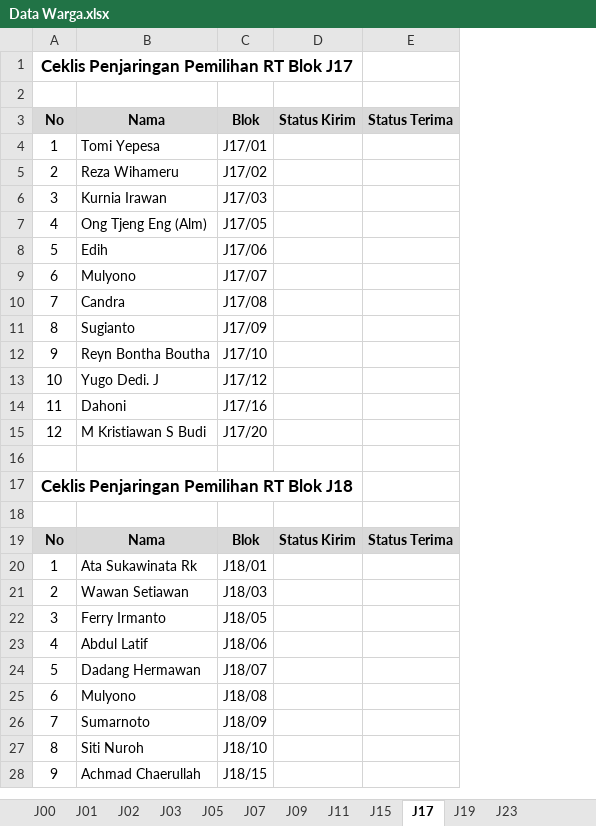
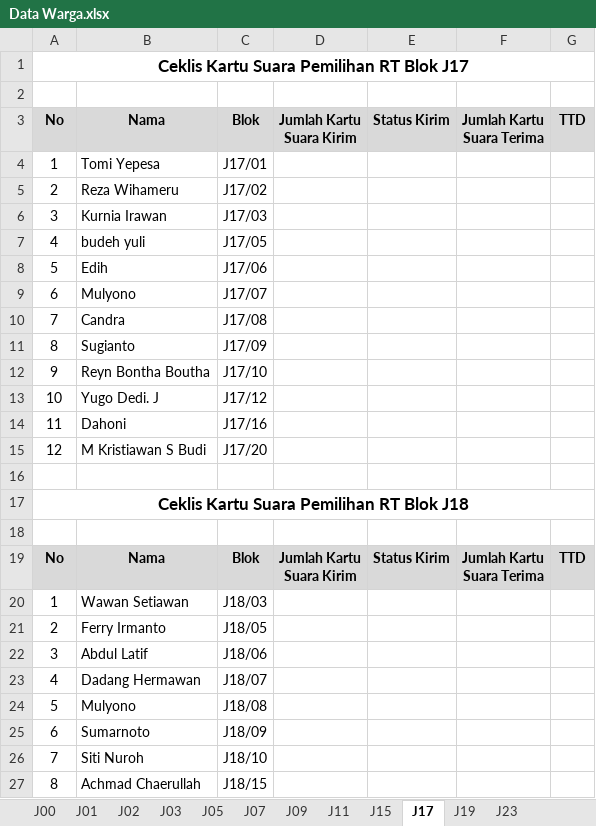
Before and after one commit to ombapit/bukit_cendana, an Excel workbook: doc/Data Warga.xlsx, sheet J17, drawn as a sheet; values as stored, in another font and other column widths than the file's, no borders; table styles not drawn; removed rows and columns are numbered as before the commit, all else as after; ↵ is a line break in a cell; the diff names each change by its address in the sheet, - before the commit and + after, or states it on an @@ line.

```diff
--- a/doc/Data Warga.xlsx (sheet J17)
+++ b/doc/Data Warga.xlsx (sheet J17)
+column D, rows 3-19: Jumlah Kartu ↵ Suara Kirim |  |  |  |  |  |  |  |  |  |  |  |  |  |  |  | Jumlah Kartu ↵ Suara Kirim
-column E, rows 3-19: Status Terima |  |  |  |  |  |  |  |  |  |  |  |  |  |  |  | Status Terima
+column F, rows 3-19: Jumlah Kartu ↵ Suara Terima |  |  |  |  |  |  |  |  |  |  |  |  |  |  |  | Jumlah Kartu ↵ Suara Terima
+column G, rows 3-19: TTD |  |  |  |  |  |  |  |  |  |  |  |  |  |  |  | TTD
-A1: Ceklis Penjaringan Pemilihan RT Blok J17
+A1: Ceklis Kartu Suara Pemilihan RT Blok J17
-B7: Ong Tjeng Eng (Alm)
+B7: budeh yuli
-A17: Ceklis Penjaringan Pemilihan RT Blok J18
+A17: Ceklis Kartu Suara Pemilihan RT Blok J18
-row 20: 1 | Ata Sukawinata Rk | J18/01
-A20: 2
+A20: 1
-A21: 3
+A21: 2
-A22: 4
+A22: 3
-A23: 5
+A23: 4
-A24: 6
+A24: 5
-A25: 7
+A25: 6
-A26: 8
+A26: 7
-A27: 9
+A27: 8
```
Also changed, not shown: sheet J19, sheet J00, sheet J03, sheet J01, sheet J15, sheet J02, 8 more sheets, 36 other files.
